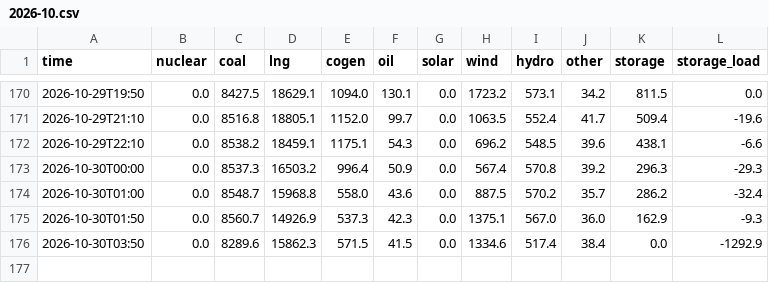
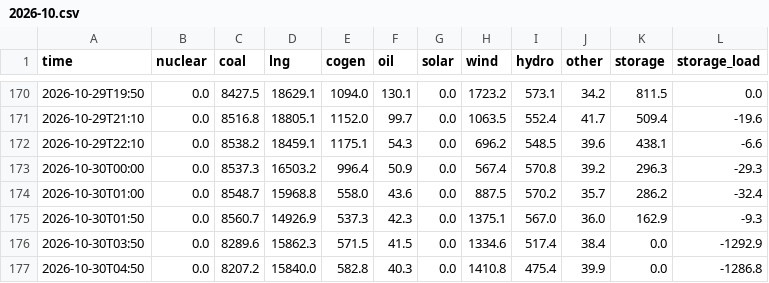
Before and after one commit to test21test21/taiwan-reservoir, a CSV file: data/power/hourly/2026-10.csv, drawn as a sheet; only a part is shown, gaps mark what is left out.

```diff
--- a/data/power/hourly/2026-10.csv
+++ b/data/power/hourly/2026-10.csv
@@ -176 +176,2 @@ time,nuclear,coal,lng,cogen,oil,solar,wind,hydro,other,storage,storage_load
 2026-10-30T03:50,0.0,8289.6,15862.3,571.5,41.5,0.0,1334.6,517.4,38.4,0.0,-1292.9
+2026-10-30T04:50,0.0,8207.2,15840.0,582.8,40.3,0.0,1410.8,475.4,39.9,0.0,-1286.8
```
Also changed, not shown: data/history.csv, 4 other files.
